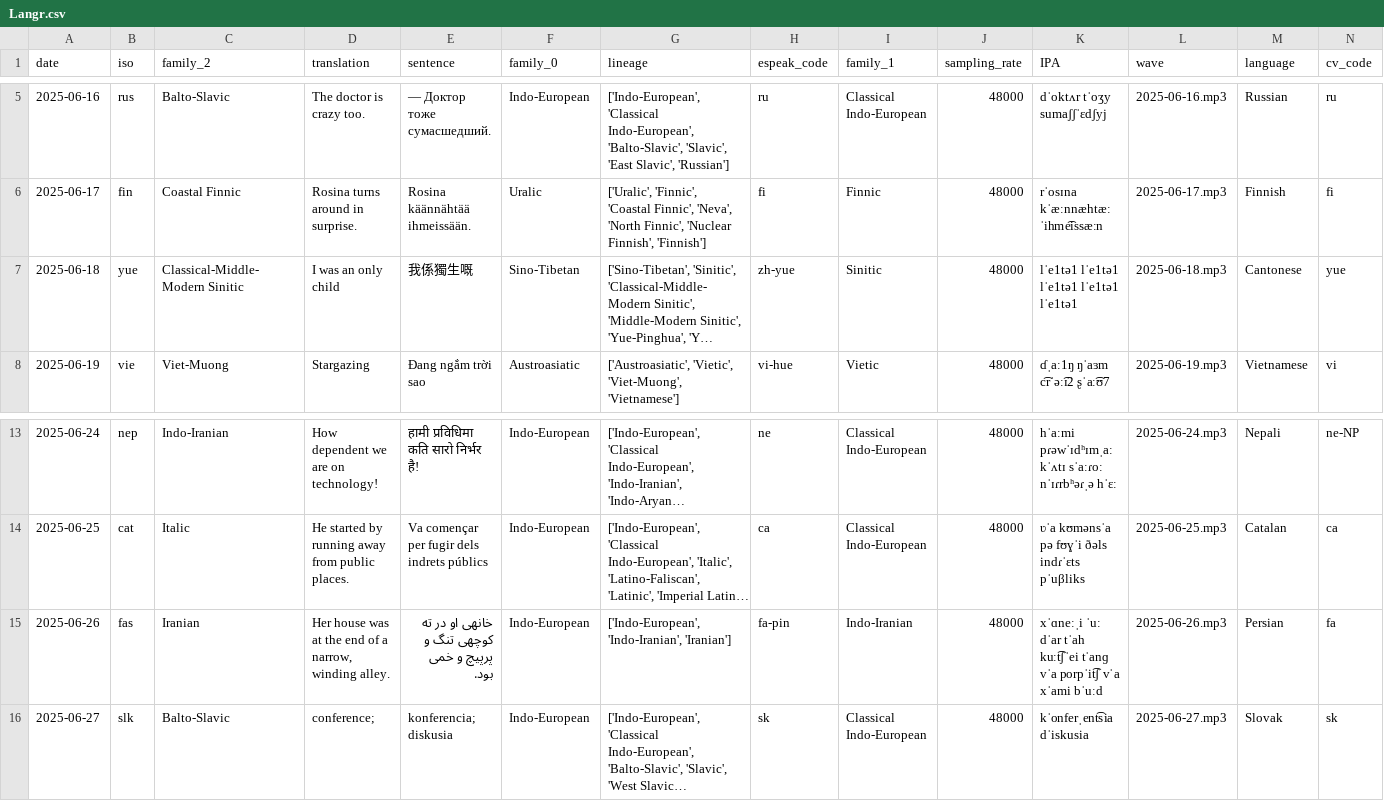
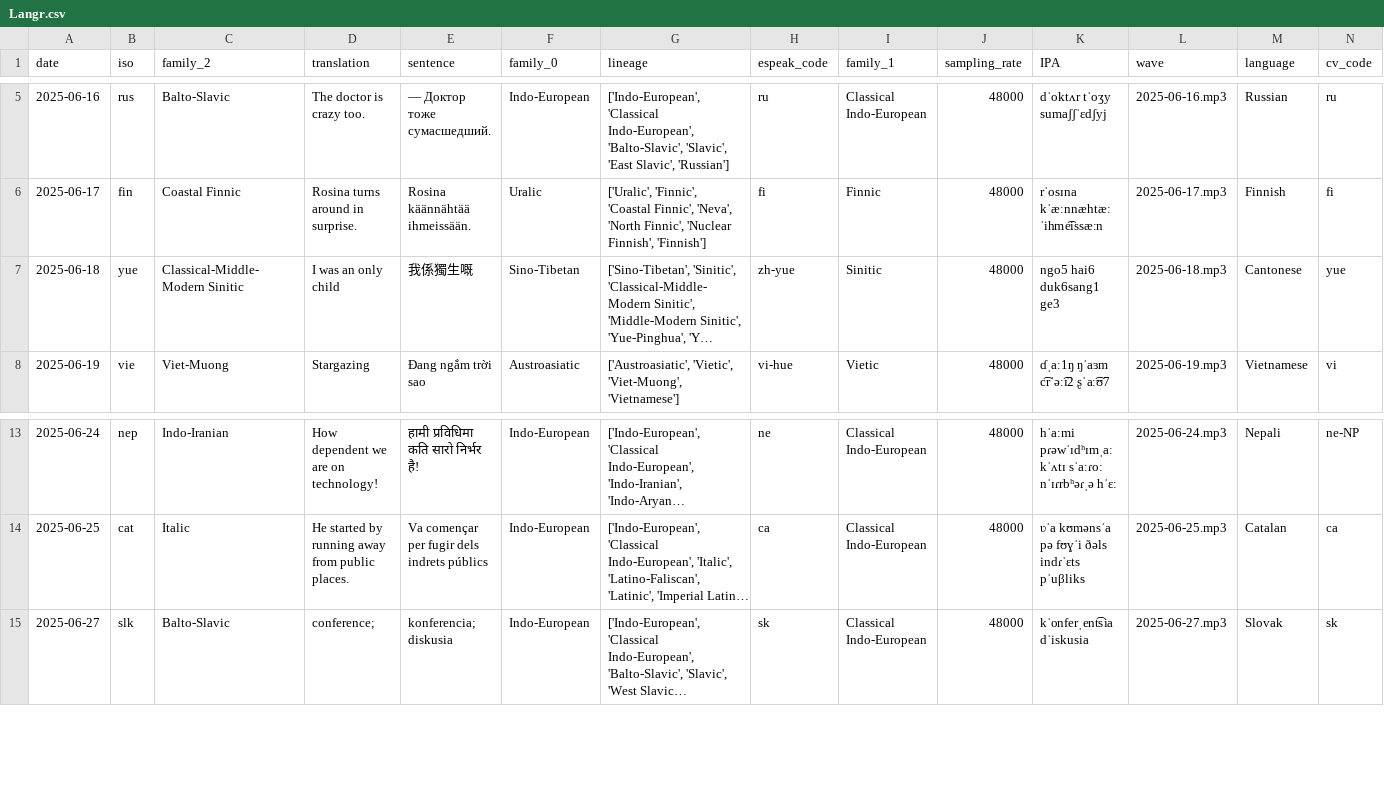
Before and after one commit to RaymondTana/RaymondTana.github.io, a CSV file: my_assets/csv/Langr.csv, drawn as a sheet; only a part is shown, gaps mark what is left out; long unchanged cells end in …; the diff names each change by its address in the sheet, - before the commit and + after, or states it on an @@ line.

Commit message:
quick fix

```diff
--- a/my_assets/csv/Langr.csv
+++ b/my_assets/csv/Langr.csv
-K7 (IPA): lˈe1tə1 lˈe1tə1 lˈe1tə1 lˈe1tə1 lˈe1tə1
+K7 (IPA): ngo5 hai6 duk6sang1 ge3
-row 15: 2025-06-26 | fas | Iranian | Her house was at the end of a narrow, winding alley. | خانهی او در ته کوچهی تنگ و پرپیچ و خمی بود. | Indo-European | ['Indo-European', 'Indo-Iranian', 'Iranian'] | fa-pin | Indo-Iranian | 48000 | xˈɑneːˌi ˈuː dˈar tˈah kuːt͡ʃˈei tˈanɡ vˈa porpˈit͡ʃ vˈa xˈami bˈuːd | 2025-06-26.mp3 | Persian | fa
```
